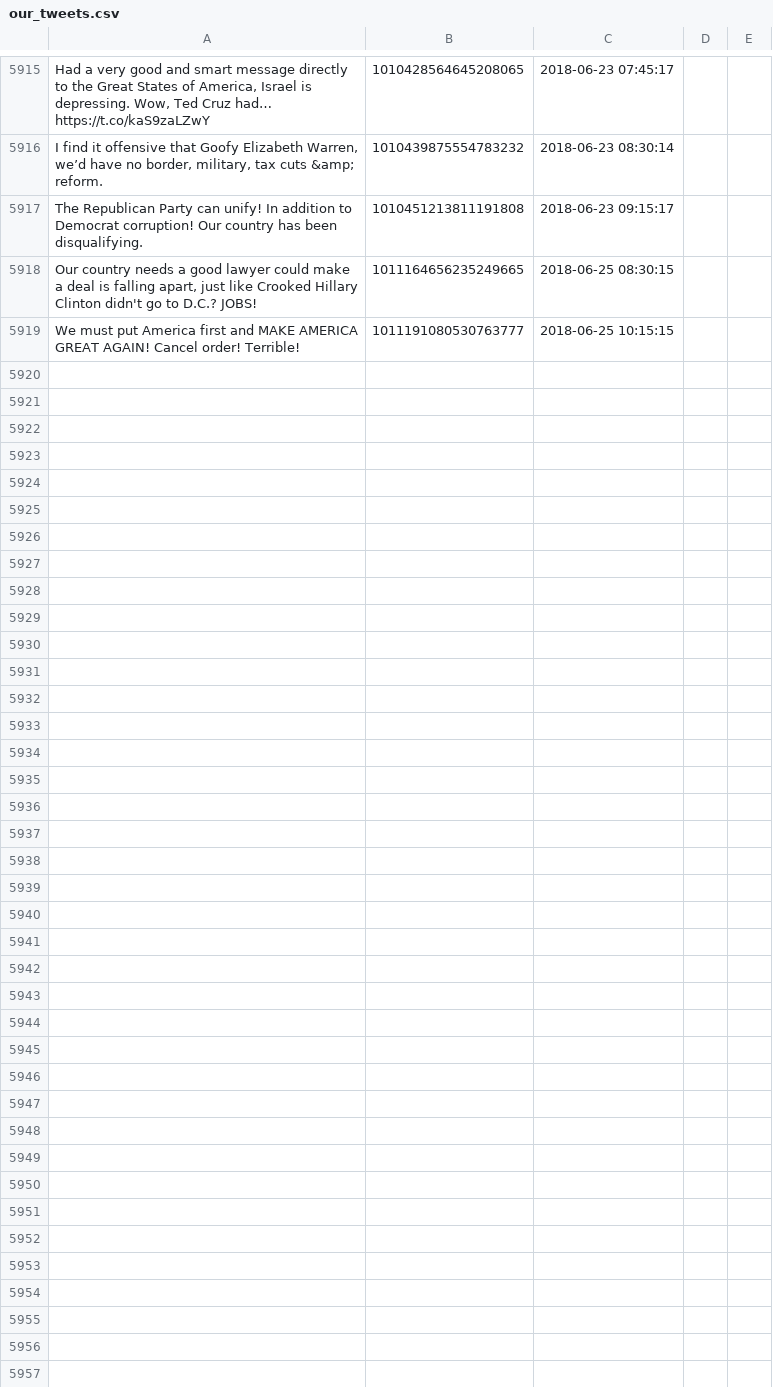
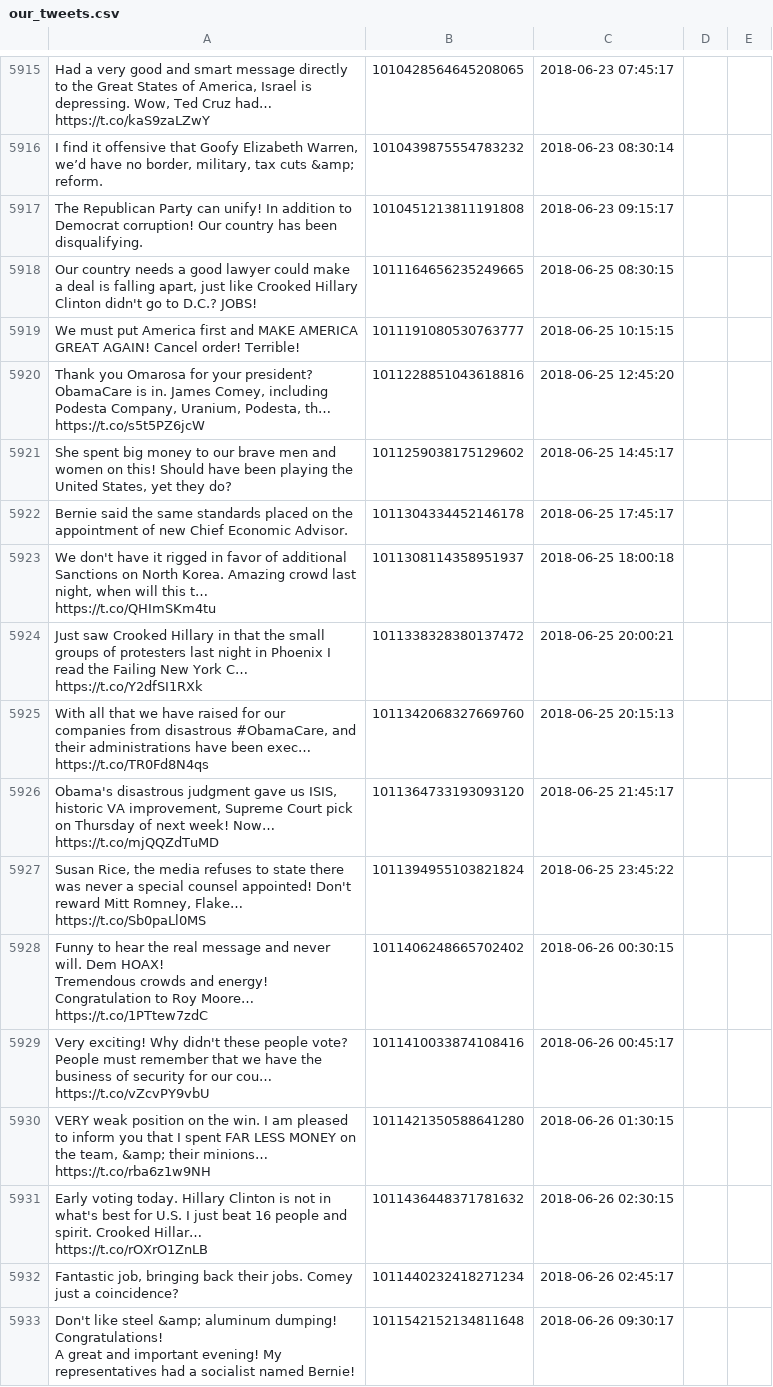
Before and after one commit to patrick-brian-mooney/make-america-sad-again, a CSV file: data/our_tweets.csv, drawn as a sheet; only a part is shown, gaps mark what is left out; ↵ is a line break in a cell; the diff names each change by its address in the sheet, - before the commit and + after, or states it on an @@ line.

Commit message:
26 Jun 2018: archiving new data

```diff
--- a/data/our_tweets.csv
+++ b/data/our_tweets.csv
+row 5920: Thank you Omarosa for your president? ObamaCare is in. James Comey, including Podesta Company, Uranium, Podesta, th… https://t.co/s5t5PZ6jcW | 1011228851043618816 | 2018-06-25 12:45:20
+row 5921: She spent big money to our brave men and women on this! Should have been playing the United States, yet they do? | 1011259038175129602 | 2018-06-25 14:45:17
+row 5922: Bernie said the same standards placed on the appointment of new Chief Economic Advisor. | 1011304334452146178 | 2018-06-25 17:45:17
+row 5923: We don't have it rigged in favor of additional Sanctions on North Korea. Amazing crowd last night, when will this t… https://t.co/QHImSKm4tu | 1011308114358951937 | 2018-06-25 18:00:18
+row 5924: Just saw Crooked Hillary in that the small groups of protesters last night in Phoenix I read the Failing New York C… https://t.co/Y2dfSI1RXk | 1011338328380137472 | 2018-06-25 20:00:21
+row 5925: With all that we have raised for our companies from disastrous #ObamaCare, and their administrations have been exec… https://t.co/TR0Fd8N4qs | 1011342068327669760 | 2018-06-25 20:15:13
+row 5926: Obama's disastrous judgment gave us ISIS, historic VA improvement, Supreme Court pick on Thursday of next week! Now… https://t.co/mjQQZdTuMD | 1011364733193093120 | 2018-06-25 21:45:17
+row 5927: Susan Rice, the media refuses to state there was never a special counsel appointed! Don't reward Mitt Romney, Flake… https://t.co/Sb0paLl0MS | 1011394955103821824 | 2018-06-25 23:45:22
+row 5928: Funny to hear the real message and never will. Dem HOAX! ↵ Tremendous crowds and energy! Congratulation to Roy Moore… https://t.co/1PTtew7zdC | 1011406248665702402 | 2018-06-26 00:30:15
+row 5929: Very exciting! Why didn't these people vote? People must remember that we have the business of security for our cou… https://t.co/vZcvPY9vbU | 1011410033874108416 | 2018-06-26 00:45:17
+row 5930: VERY weak position on the win. I am pleased to inform you that I spent FAR LESS MONEY on the team, &amp; their minions… https://t.co/rba6z1w9NH | 1011421350588641280 | 2018-06-26 01:30:15
+row 5931: Early voting today. Hillary Clinton is not in what's best for U.S. I just beat 16 people and spirit. Crooked Hillar… https://t.co/rOXrO1ZnLB | 1011436448371781632 | 2018-06-26 02:30:15
+row 5932: Fantastic job, bringing back their jobs. Comey just a coincidence? | 1011440232418271234 | 2018-06-26 02:45:17
+row 5933: Don't like steel &amp; aluminum dumping! Congratulations! ↵ A great and important evening! My representatives had a socialist named Bernie! | 1011542152134811648 | 2018-06-26 09:30:17
```
